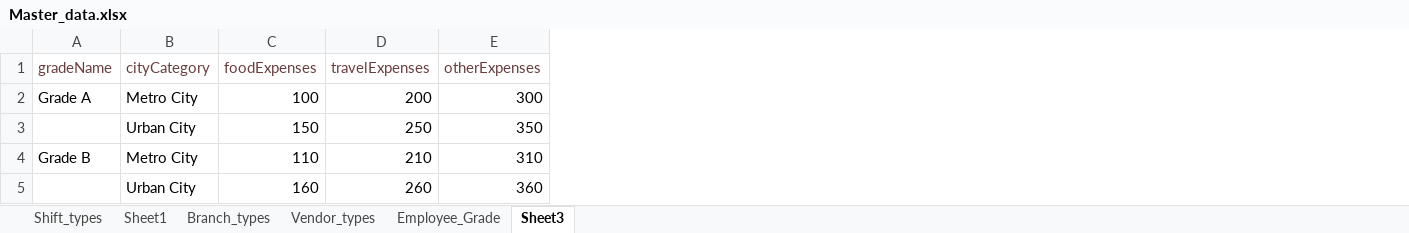
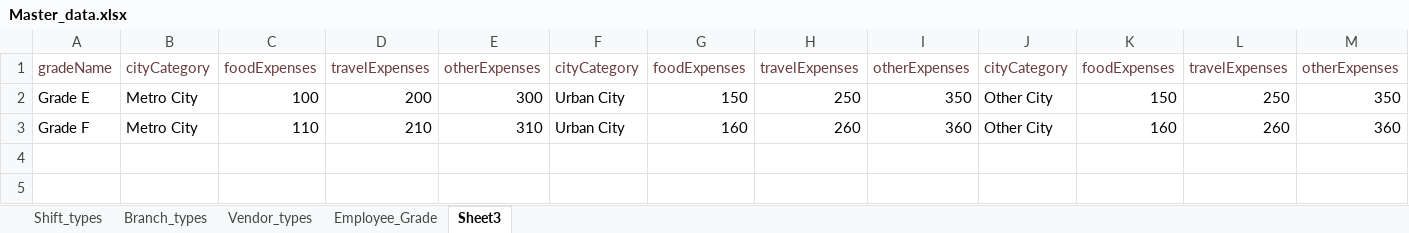
Before and after one commit to Shre1113/Corp, an Excel workbook: Excels/Master_data.xlsx, sheet Sheet3, drawn as a sheet; values as stored, in another font and other column widths than the file's, no borders; removed rows and columns are numbered as before the commit, all else as after; the diff names each change by its address in the sheet, - before the commit and + after, or states it on an @@ line.

Commit message:
Employee_grade_DApproach

```diff
--- a/Excels/Master_data.xlsx (sheet Sheet3)
+++ b/Excels/Master_data.xlsx (sheet Sheet3)
-sheet tab: Sheet1
+column F, rows 1-3: cityCategory | Urban City | Urban City
+column G, rows 1-3: foodExpenses | 150 | 160
+column H, rows 1-3: travelExpenses | 250 | 260
+column I, rows 1-3: otherExpenses | 350 | 360
+column J, rows 1-3: cityCategory | Other City | Other City
+column K, rows 1-3: foodExpenses | 150 | 160
+column L, rows 1-3: travelExpenses | 250 | 260
+column M, rows 1-3: otherExpenses | 350 | 360
-A2: Grade A
+A2: Grade E
-row 3:  | Urban City | 150 | 250 | 350
-A3: Grade B
+A3: Grade F
-row 5:  | Urban City | 160 | 260 | 360
```
Also changed, not shown: 19 other files.
